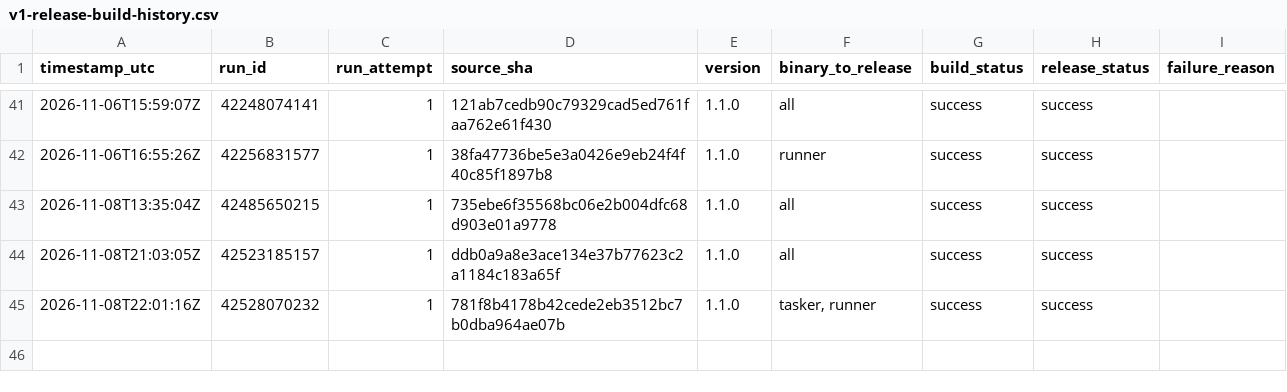
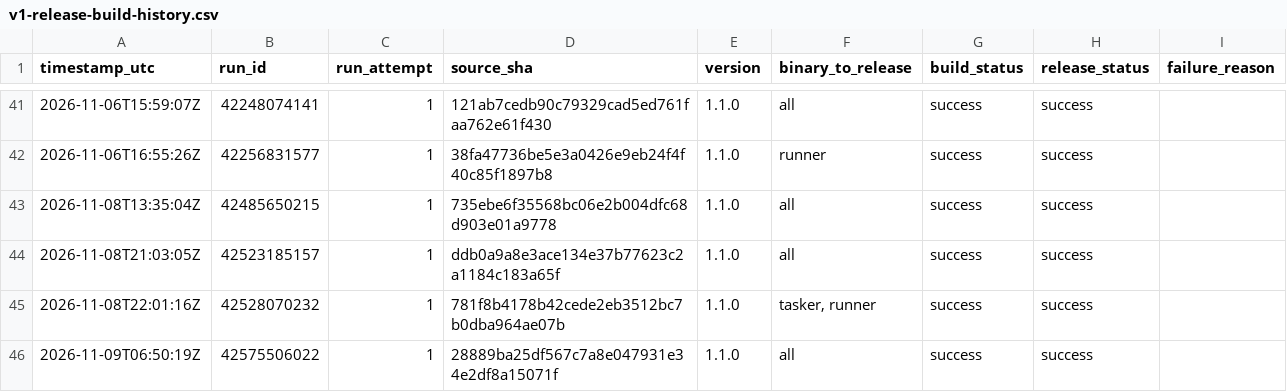
Before and after one commit to Mahmoudiismail/crm, a CSV file: md/plans/v1-release-build-history.csv, drawn as a sheet; only a part is shown, gaps mark what is left out; the diff names each change by its address in the sheet, - before the commit and + after, or states it on an @@ line.

```diff
--- a/md/plans/v1-release-build-history.csv
+++ b/md/plans/v1-release-build-history.csv
+row 46: 2026-11-09T06:50:19Z | 42575506022 | 1 | 28889ba25df567c7a8e047931e34e2df8a15071f | 1.1.0 | all | success | success
```
